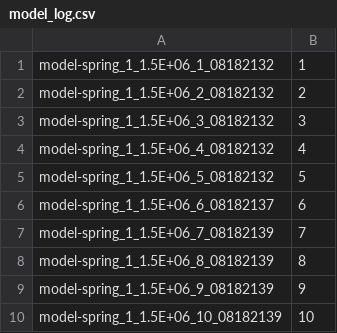
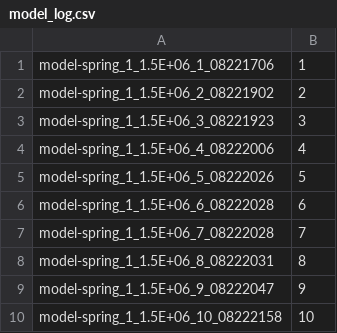
Before and after one commit to CatherineMAbraham/Policies, a CSV file: Policies1/TD3_Alg/model_log.csv, drawn as a sheet.

```diff
--- a/Policies1/TD3_Alg/model_log.csv
+++ b/Policies1/TD3_Alg/model_log.csv
@@ -1,10 +1,10 @@
-model-spring_1_1.5E+06_1_08182132,1
-model-spring_1_1.5E+06_2_08182132,2
-model-spring_1_1.5E+06_3_08182132,3
-model-spring_1_1.5E+06_4_08182132,4
-model-spring_1_1.5E+06_5_08182132,5
-model-spring_1_1.5E+06_6_08182137,6
-model-spring_1_1.5E+06_7_08182139,7
-model-spring_1_1.5E+06_8_08182139,8
-model-spring_1_1.5E+06_9_08182139,9
-model-spring_1_1.5E+06_10_08182139,10
+model-spring_1_1.5E+06_1_08221706,1
+model-spring_1_1.5E+06_2_08221902,2
+model-spring_1_1.5E+06_3_08221923,3
+model-spring_1_1.5E+06_4_08222006,4
+model-spring_1_1.5E+06_5_08222026,5
+model-spring_1_1.5E+06_6_08222028,6
+model-spring_1_1.5E+06_7_08222028,7
+model-spring_1_1.5E+06_8_08222031,8
+model-spring_1_1.5E+06_9_08222047,9
+model-spring_1_1.5E+06_10_08222158,10
```
Also changed, not shown: 2 other files.
